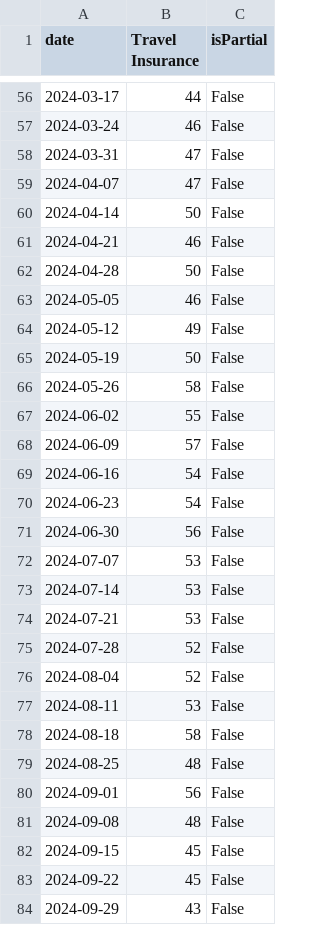
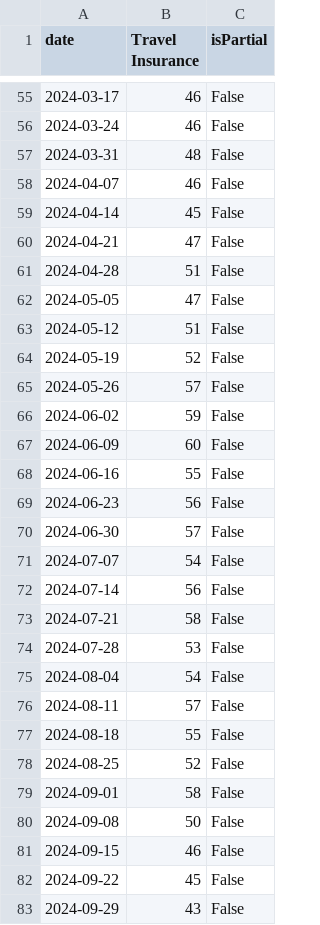
Before and after one commit to JakeOsmond/google-trends-scheduler, a CSV file: docs/travel_insurance_trend.csv, drawn as a sheet; only a part is shown, gaps mark what is left out; the diff covers the shown part only.

```diff
--- a/docs/travel_insurance_trend.csv
+++ b/docs/travel_insurance_trend.csv
@@ -56,28 +55,28 @@ date,Travel Insurance,isPartial
-2024-03-17,44,False
+2024-03-17,46,False
 2024-03-24,46,False
-2024-03-31,47,False
-2024-04-07,47,False
-2024-04-14,50,False
-2024-04-21,46,False
-2024-04-28,50,False
-2024-05-05,46,False
-2024-05-12,49,False
-2024-05-19,50,False
-2024-05-26,58,False
-2024-06-02,55,False
-2024-06-09,57,False
-2024-06-16,54,False
-2024-06-23,54,False
-2024-06-30,56,False
-2024-07-07,53,False
-2024-07-14,53,False
-2024-07-21,53,False
-2024-07-28,52,False
-2024-08-04,52,False
-2024-08-11,53,False
-2024-08-18,58,False
-2024-08-25,48,False
-2024-09-01,56,False
-2024-09-08,48,False
-2024-09-15,45,False
+2024-03-31,48,False
+2024-04-07,46,False
+2024-04-14,45,False
+2024-04-21,47,False
+2024-04-28,51,False
+2024-05-05,47,False
+2024-05-12,51,False
+2024-05-19,52,False
+2024-05-26,57,False
+2024-06-02,59,False
+2024-06-09,60,False
+2024-06-16,55,False
+2024-06-23,56,False
+2024-06-30,57,False
+2024-07-07,54,False
+2024-07-14,56,False
+2024-07-21,58,False
+2024-07-28,53,False
+2024-08-04,54,False
+2024-08-11,57,False
+2024-08-18,55,False
+2024-08-25,52,False
+2024-09-01,58,False
+2024-09-08,50,False
+2024-09-15,46,False
 2024-09-22,45,False
```
Also changed, not shown: 1 added row, 1 removed row and 107 edited cells elsewhere in this file.
